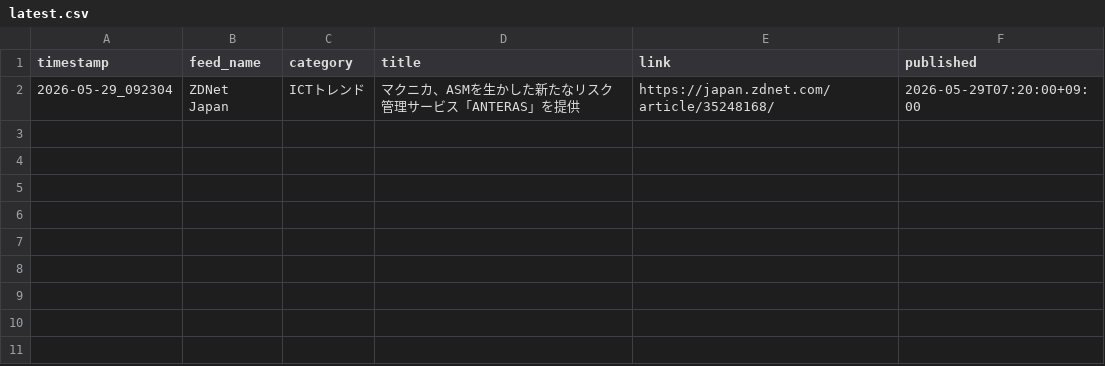
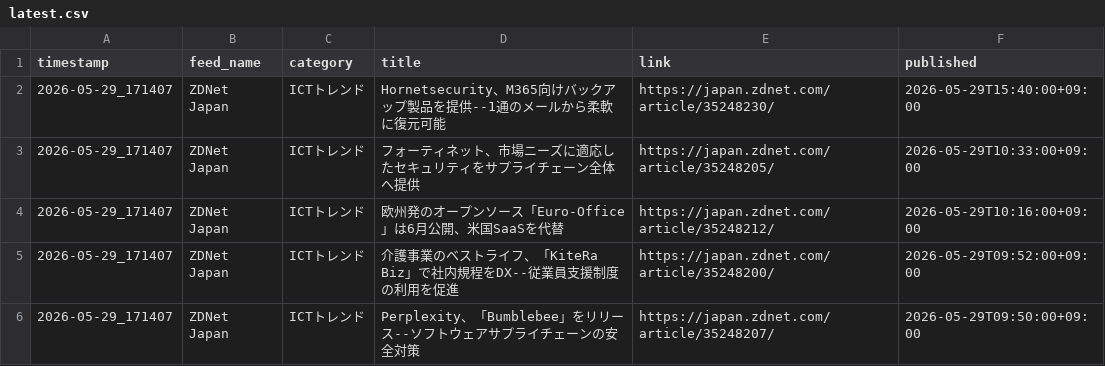
Before and after one commit to Keita50/rss_monitor, a CSV file: data/latest.csv, drawn as a sheet.

```diff
--- a/data/latest.csv
+++ b/data/latest.csv
@@ -1,2 +1,6 @@
 timestamp,feed_name,category,title,link,published
-2026-05-29_092304,ZDNet Japan,ICTトレンド,マクニカ、ASMを生かした新たなリスク管理サービス「ANTERAS」を提供,https://japan.zdnet.com/article/35248168/,2026-05-29T07:20:00+09:00
+2026-05-29_171407,ZDNet Japan,ICTトレンド,Hornetsecurity、M365向けバックアップ製品を提供--1通のメールから柔軟に復元可能,https://japan.zdnet.com/article/35248230/,2026-05-29T15:40:00+09:00
+2026-05-29_171407,ZDNet Japan,ICTトレンド,フォーティネット、市場ニーズに適応したセキュリティをサプライチェーン全体へ提供,https://japan.zdnet.com/article/35248205/,2026-05-29T10:33:00+09:00
+2026-05-29_171407,ZDNet Japan,ICTトレンド,欧州発のオープンソース「Euro-Office」は6月公開、米国SaaSを代替,https://japan.zdnet.com/article/35248212/,2026-05-29T10:16:00+09:00
+2026-05-29_171407,ZDNet Japan,ICTトレンド,介護事業のベストライフ、「KiteRa Biz」で社内規程をDX--従業員支援制度の利用を促進,https://japan.zdnet.com/article/35248200/,2026-05-29T09:52:00+09:00
+2026-05-29_171407,ZDNet Japan,ICTトレンド,Perplexity、「Bumblebee」をリリース--ソフトウェアサプライチェーンの安全対策,https://japan.zdnet.com/article/35248207/,2026-05-29T09:50:00+09:00
```
Also changed, not shown: 2 other files.
